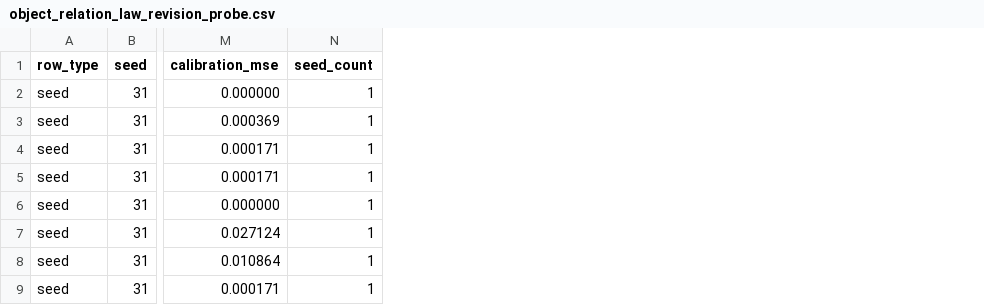
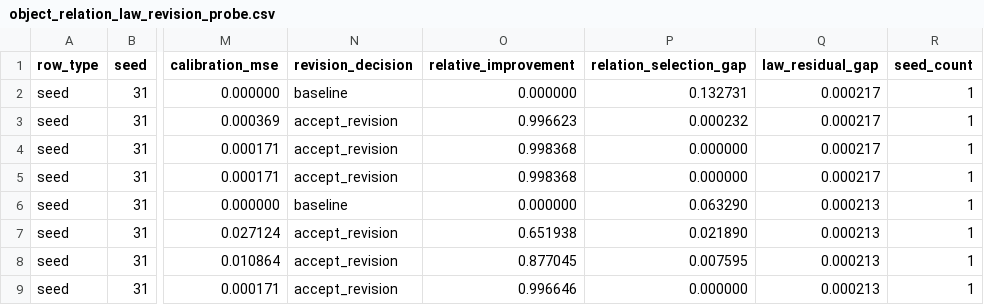
Before and after one commit to eljja/WPU, a CSV file: docs/experiments/object_relation_law_revision_probe.csv, drawn as a sheet; only a part is shown, gaps mark what is left out; the diff names each change by its address in the sheet, - before the commit and + after, or states it on an @@ line.

Commit message:
Use law revision reports in revision probe

```diff
--- a/docs/experiments/object_relation_law_revision_probe.csv
+++ b/docs/experiments/object_relation_law_revision_probe.csv
+column N (revision_decision), rows 2-9: baseline | accept_revision | accept_revision | accept_revision | baseline | accept_revision | accept_revision | accept_revision
+column O (relative_improvement), rows 2-9: 0.000000 | 0.996623 | 0.998368 | 0.998368 | 0.000000 | 0.651938 | 0.877045 | 0.996646
+column P (relation_selection_gap), rows 2-9: 0.132731 | 0.000232 | 0.000000 | 0.000000 | 0.063290 | 0.021890 | 0.007595 | 0.000000
+column Q (law_residual_gap), rows 2-9: 0.000217 | 0.000217 | 0.000217 | 0.000217 | 0.000213 | 0.000213 | 0.000213 | 0.000213
```
Also changed, not shown: 4 other files.
